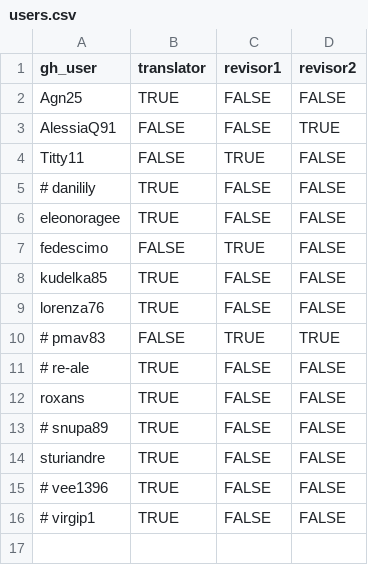
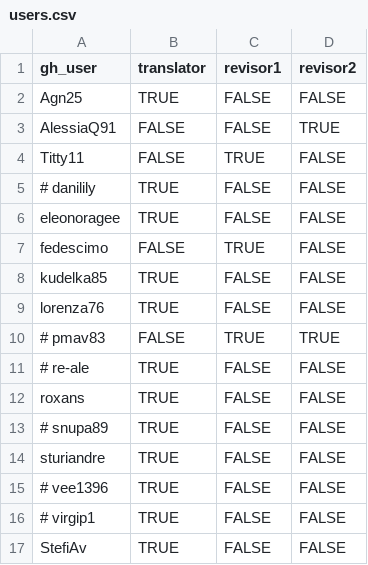
Before and after one commit to fedescimo/subs, a CSV file: data/users.csv, drawn as a sheet.

```diff
--- a/data/users.csv
+++ b/data/users.csv
@@ -16 +16,2 @@ sturiandre,TRUE,FALSE,FALSE
 # virgip1,TRUE,FALSE,FALSE
+StefiAv,TRUE,FALSE,FALSE
```
Also changed, not shown: 1 other file.
